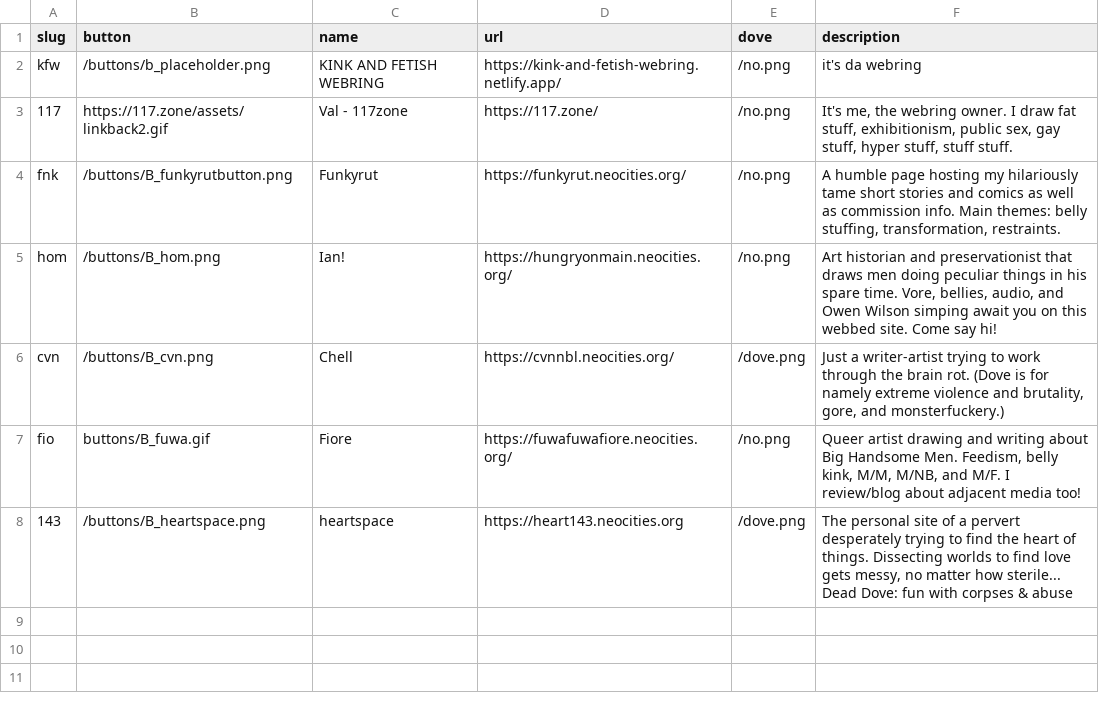
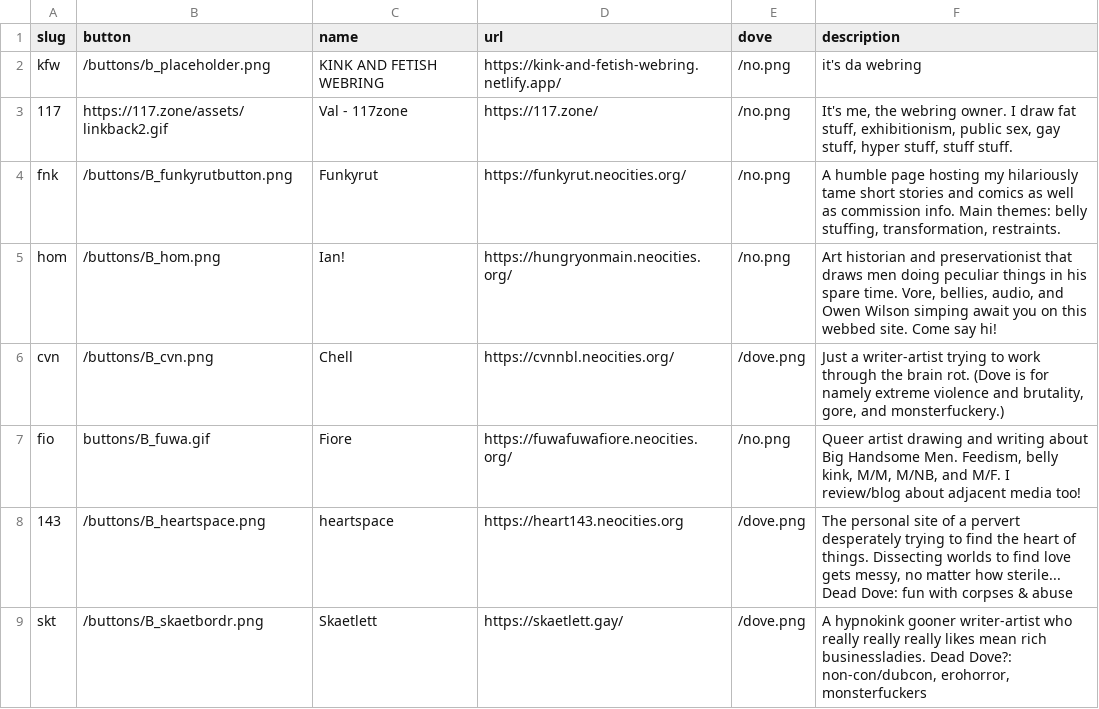
Before and after one commit to 117zone/K-and-F-Webring, a CSV file: _data/members.csv, drawn as a sheet; the diff names each change by its address in the sheet, - before the commit and + after, or states it on an @@ line.

Commit message:
anoxia
added new member, adjusted rules page for clarification

```diff
--- a/_data/members.csv
+++ b/_data/members.csv
+row 9: skt | /buttons/B_skaetbordr.png | Skaetlett | https://skaetlett.gay/ | /dove.png | A hypnokink gooner writer-artist who really really really likes mean rich businessladies. Dead Dove?: non-con/dubcon, erohorror, monsterfuckers
```
Also changed, not shown: 2 other files.
